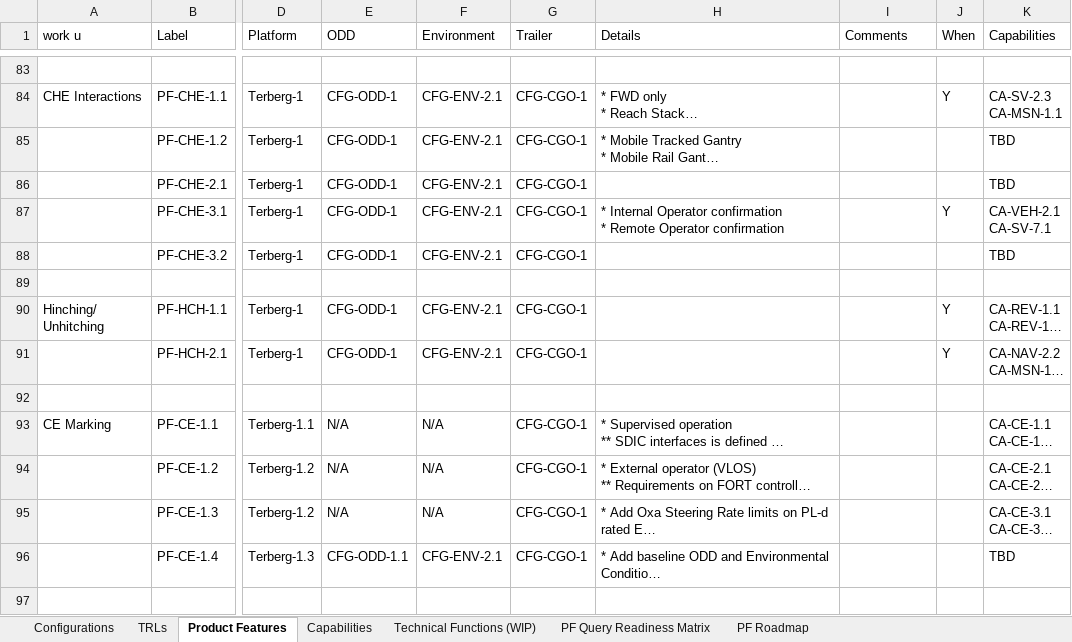
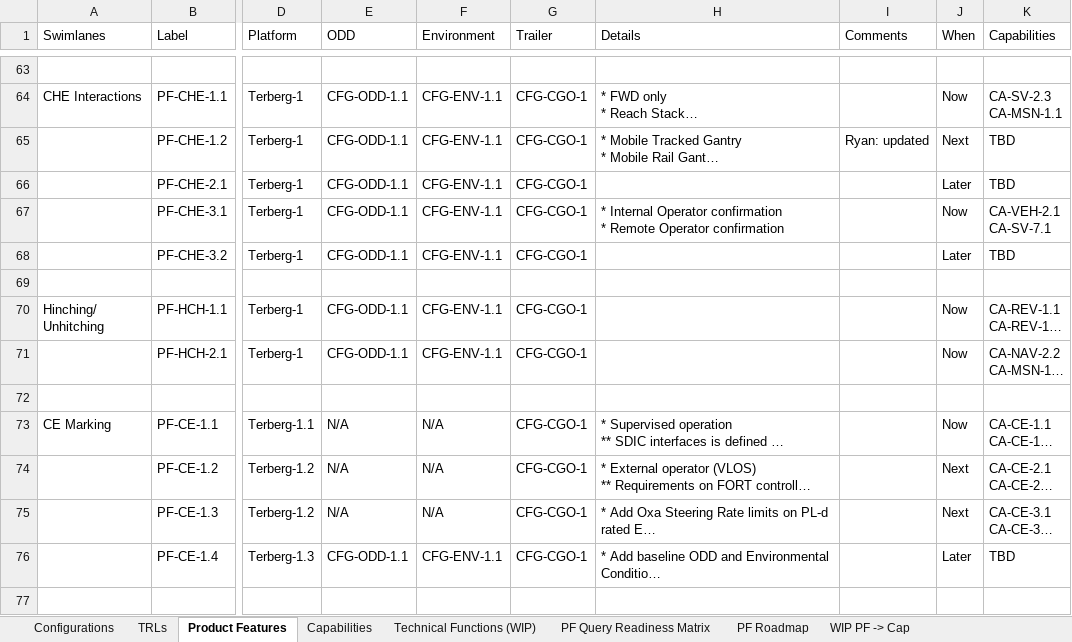
Before and after one commit to ryannealsmith/prod_features_gui, an Excel workbook: Product Engineering Canonical Product Features.xlsx, sheet Product Features, drawn as a sheet; only a part is shown, gaps mark what is left out; long unchanged cells end in …; values as stored, in another font and other column widths than the file's, no cell formats; charts and pictures and conditional formats and table styles not drawn; addresses are those after the commit; the diff covers the shown part only; the diff names each change by its address in the sheet, - before the commit and + after, or states it on an @@ line.

Commit message:
Update database with new Excel data and improved swimlane support

```diff
--- a/Product Engineering Canonical Product Features.xlsx (sheet Product Features)
+++ b/Product Engineering Canonical Product Features.xlsx (sheet Product Features)
+sheet tab: WIP PF -> Cap
-A1: work u
+A1: Swimlanes
-E64:E68 (ODD): CFG-ODD-1
+E64:E68 (ODD): CFG-ODD-1.1
-F64:F68 (Environment): CFG-ENV-2.1
+F64:F68 (Environment): CFG-ENV-1.1
-J64 (When): Y
+J64 (When): Now
-I65 (Comments): (empty)
+I65 (Comments): Ryan: updated
-J65 (When): (empty)
+J65 (When): Next
-J66 (When): (empty)
+J66 (When): Later
-J67 (When): Y
+J67 (When): Now
-J68 (When): (empty)
+J68 (When): Later
-E70:E71 (ODD): CFG-ODD-1
+E70:E71 (ODD): CFG-ODD-1.1
-F70:F71 (Environment): CFG-ENV-2.1
+F70:F71 (Environment): CFG-ENV-1.1
-J70:J71 (When): Y
+J70:J71 (When): Now
-J73 (When): (empty)
+J73 (When): Now
-J74:J75 (When): (empty)
+J74:J75 (When): Next
-F76 (Environment): CFG-ENV-2.1
+F76 (Environment): CFG-ENV-1.1
-J76 (When): (empty)
+J76 (When): Later
```
Also changed, not shown: 11 added rows, 28 removed rows and 189 edited cells elsewhere in this sheet, sheet Capabilities, sheet PF Query Readiness Matrix, sheet Configurations, sheet TRLs, cell formats, formulas that keep their value, hidden cells, charts or pictures, 5 other files.
